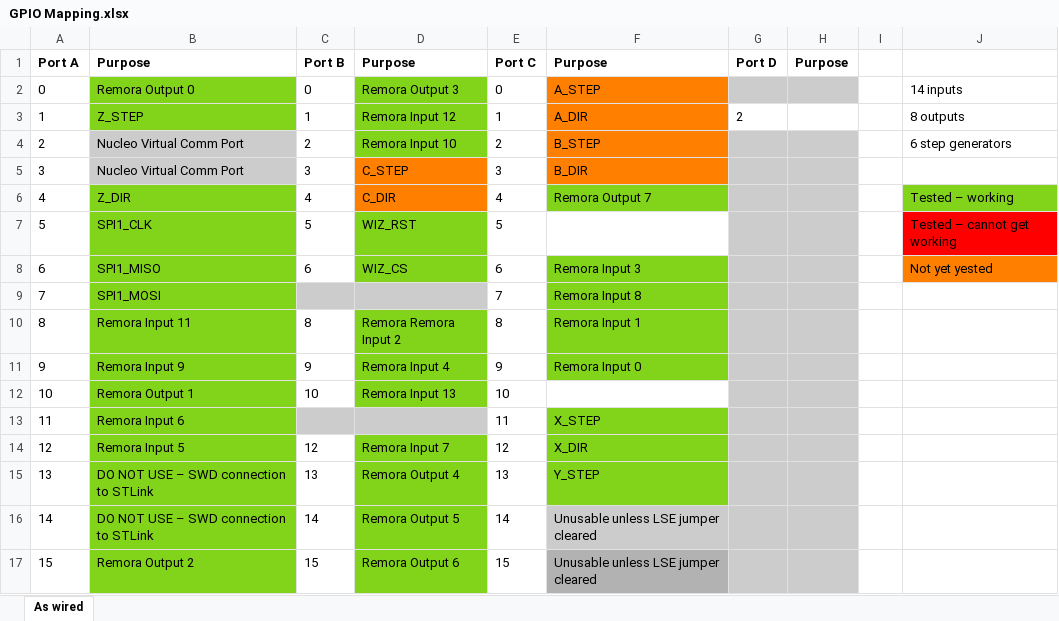
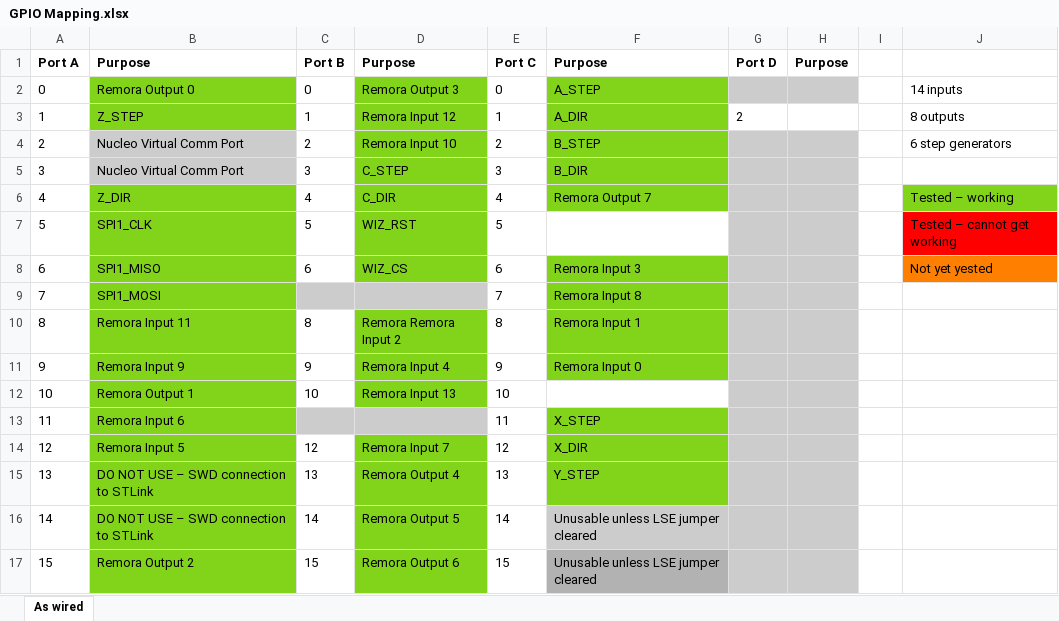
Before and after one commit to ben-jacobson/RemoraNucleoHatPCB, an Excel workbook: GPIO Mapping.xlsx, sheet As wired, drawn as a sheet; values as stored, in another font and other column widths than the file's, no borders; the diff names each change by its address in the sheet, - before the commit and + after, or states it on an @@ line.

Commit message:
updates to some testing, all GPIO and stepper pins now work. Yet to test ABC axis as I don't have any example GCode for it. will have to trust that 5 axis works for now

```diff
--- a/GPIO Mapping.xlsx (sheet As wired)
+++ b/GPIO Mapping.xlsx (sheet As wired)
-F2:F5 fill: #FF8000
+F2:F5 fill: #81D41A
-D5:D6 fill: #FF8000
+D5:D6 fill: #81D41A
```
